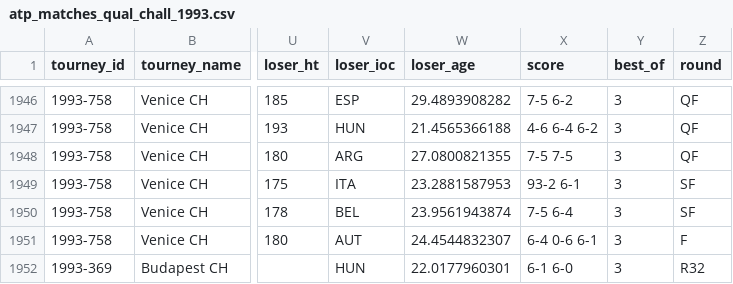
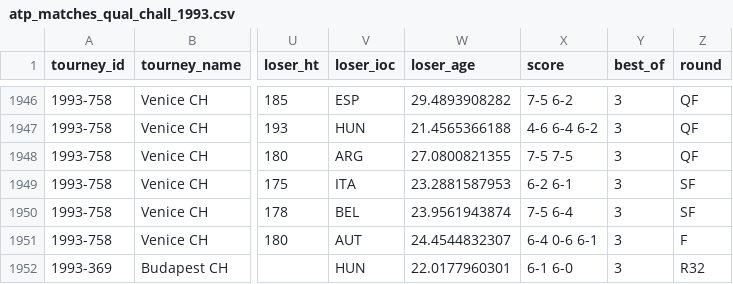
Before and after one commit to JeffSackmann/tennis_atp, a CSV file: atp_matches_qual_chall_1993.csv, drawn as a sheet; only a part is shown, gaps mark what is left out; the diff names each change by its address in the sheet, - before the commit and + after, or states it on an @@ line.

```diff
--- a/atp_matches_qual_chall_1993.csv
+++ b/atp_matches_qual_chall_1993.csv
-X1949 (score): 93-2 6-1
+X1949 (score): 6-2 6-1
```
Also changed, not shown: atp_matches_1972.csv, atp_matches_1974.csv, 13 other files.
